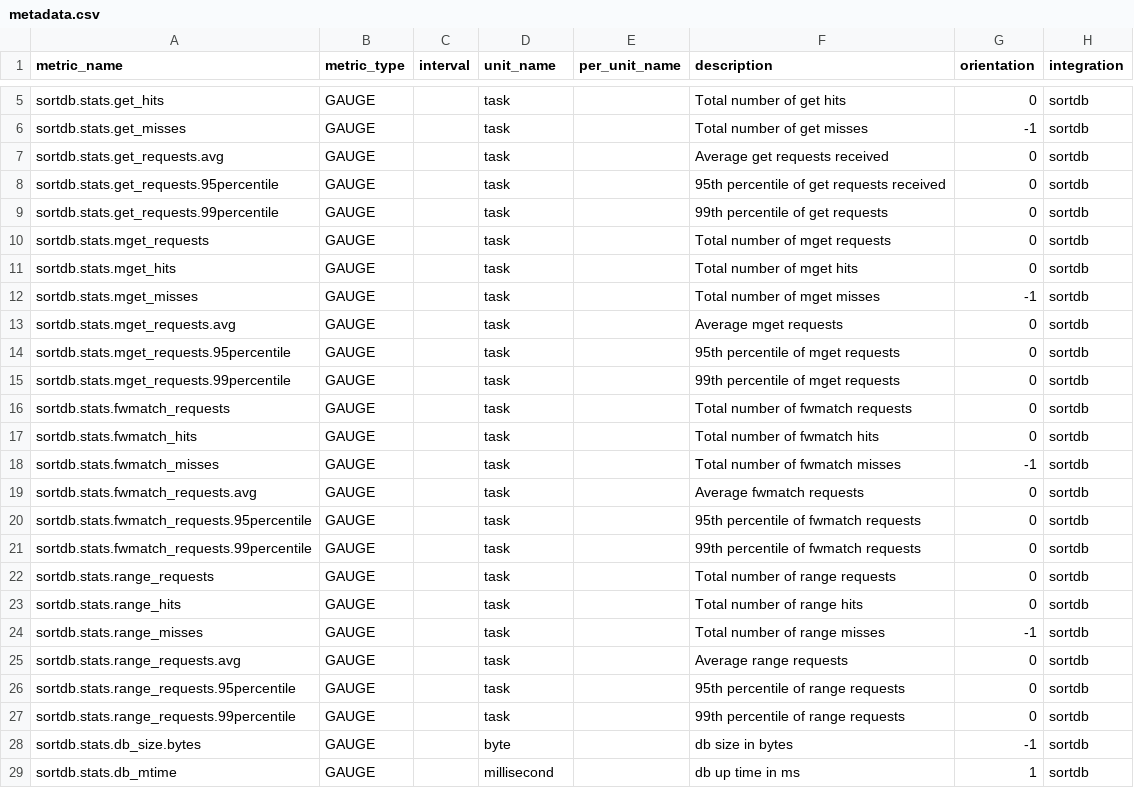
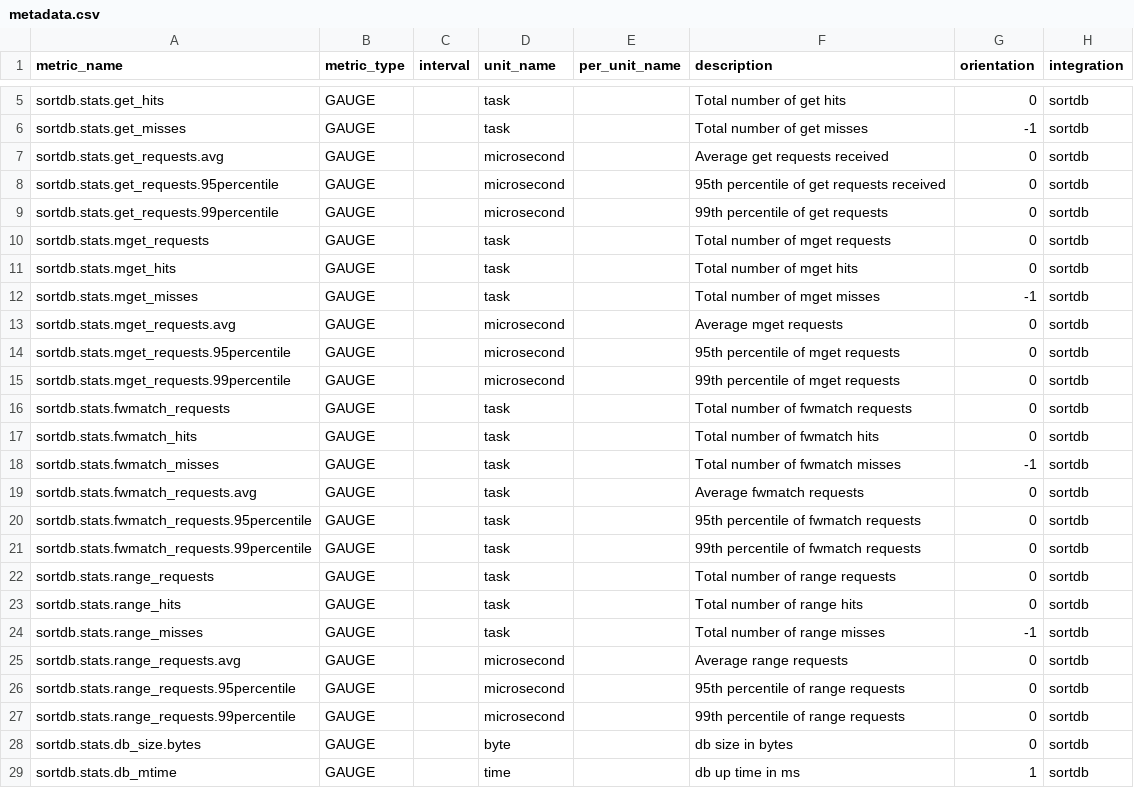
Before and after one commit to seomoz/integrations-extras, a CSV file: sortdb/metadata.csv, drawn as a sheet; only a part is shown, gaps mark what is left out; the diff names each change by its address in the sheet, - before the commit and + after, or states it on an @@ line.

Commit message:
Changes for sort db integration Added requested changes

```diff
--- a/sortdb/metadata.csv
+++ b/sortdb/metadata.csv
-D7:D9 (unit_name): task
+D7:D9 (unit_name): microsecond
-D13:D15 (unit_name): task
+D13:D15 (unit_name): microsecond
-D25:D27 (unit_name): task
+D25:D27 (unit_name): microsecond
-G28 (orientation): -1
+G28 (orientation): 0
-D29 (unit_name): millisecond
+D29 (unit_name): time
```
Also changed, not shown: 1 other file.
